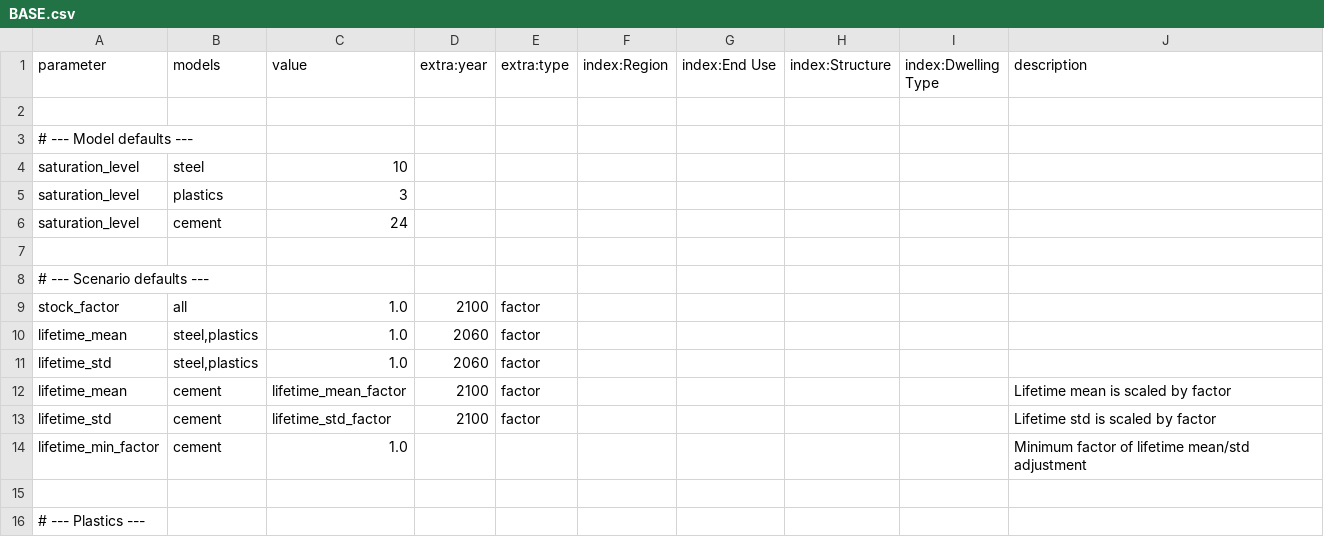
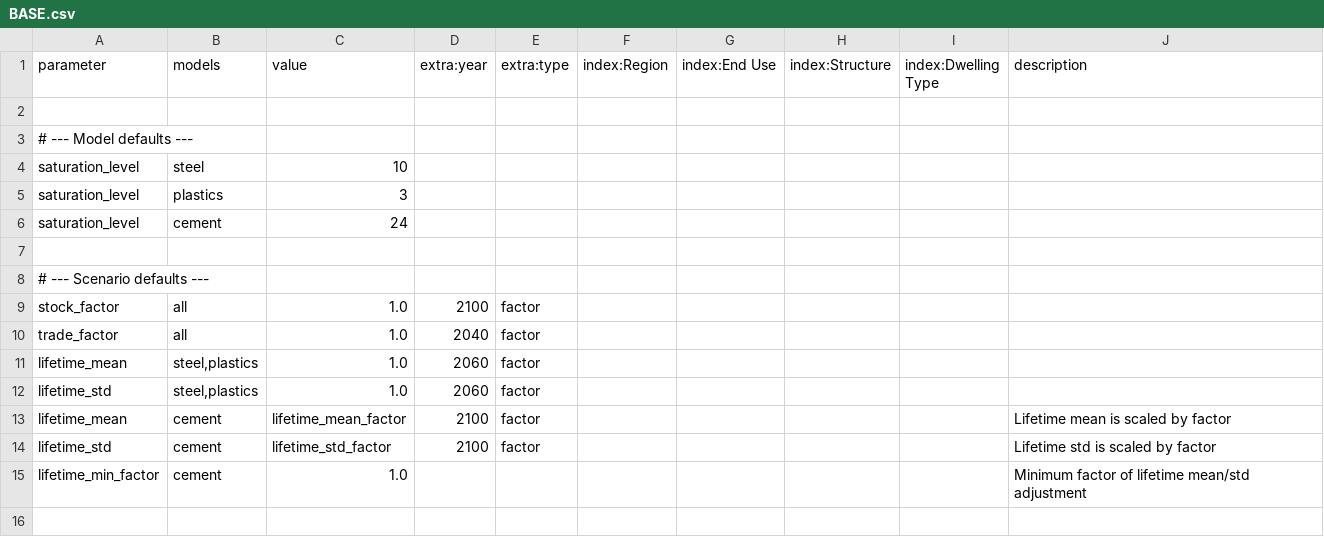
Before and after one commit to pik-piam/remind-mfa, a CSV file: config/scenarios/BASE.csv, drawn as a sheet; only a part is shown; the shorter side is filled out with more unchanged rows.

Commit message:
add trade scenario

```diff
--- a/config/scenarios/BASE.csv
+++ b/config/scenarios/BASE.csv
@@ -9,2 +9,3 @@ saturation_level,cement,24,,,,,,,
 stock_factor,all,1.0,2100,factor,,,,,
+trade_factor,all,1.0,2040,factor,,,,,
 lifetime_mean,"steel,plastics",1.0,2060,factor,,,,,
```
Also changed, not shown: 6 other files.
